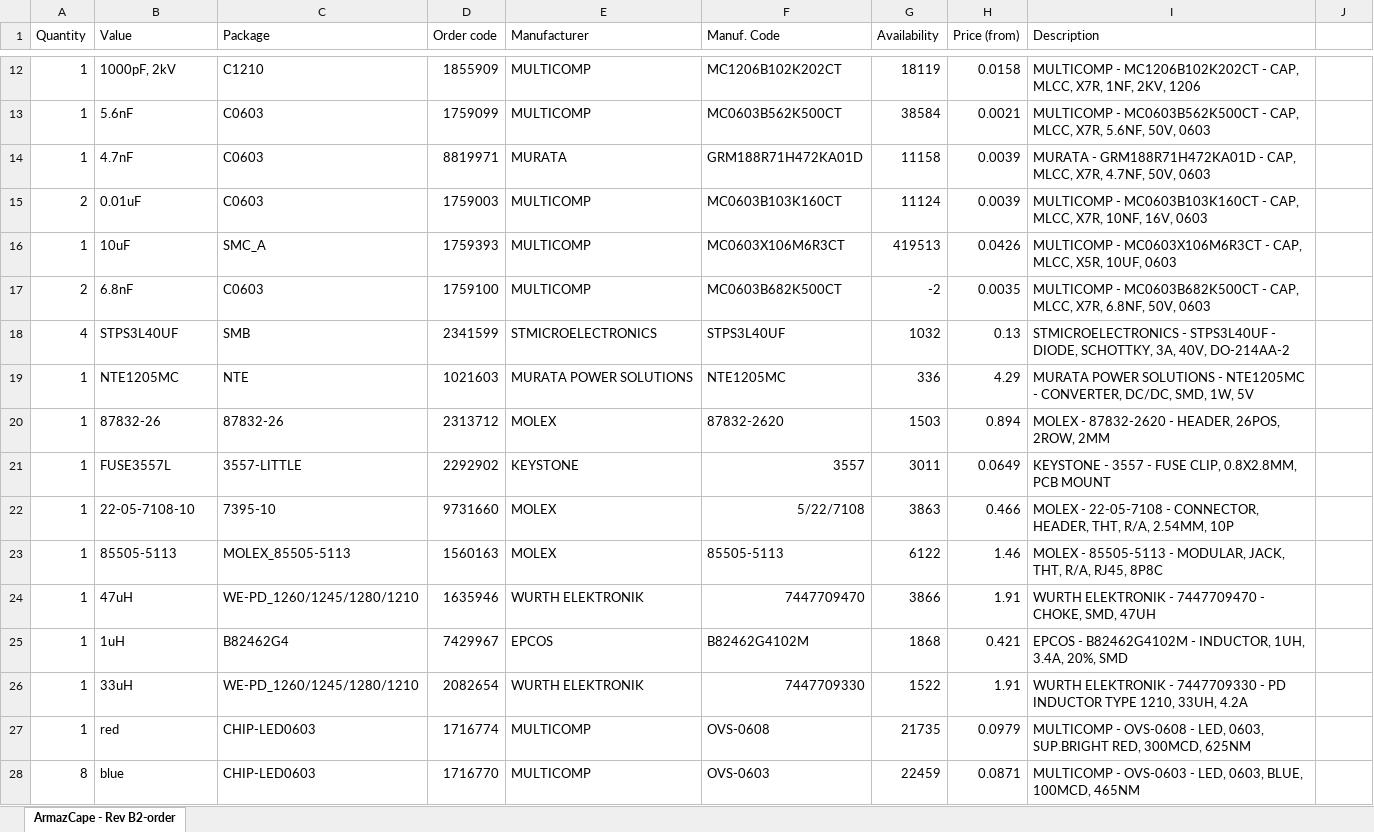
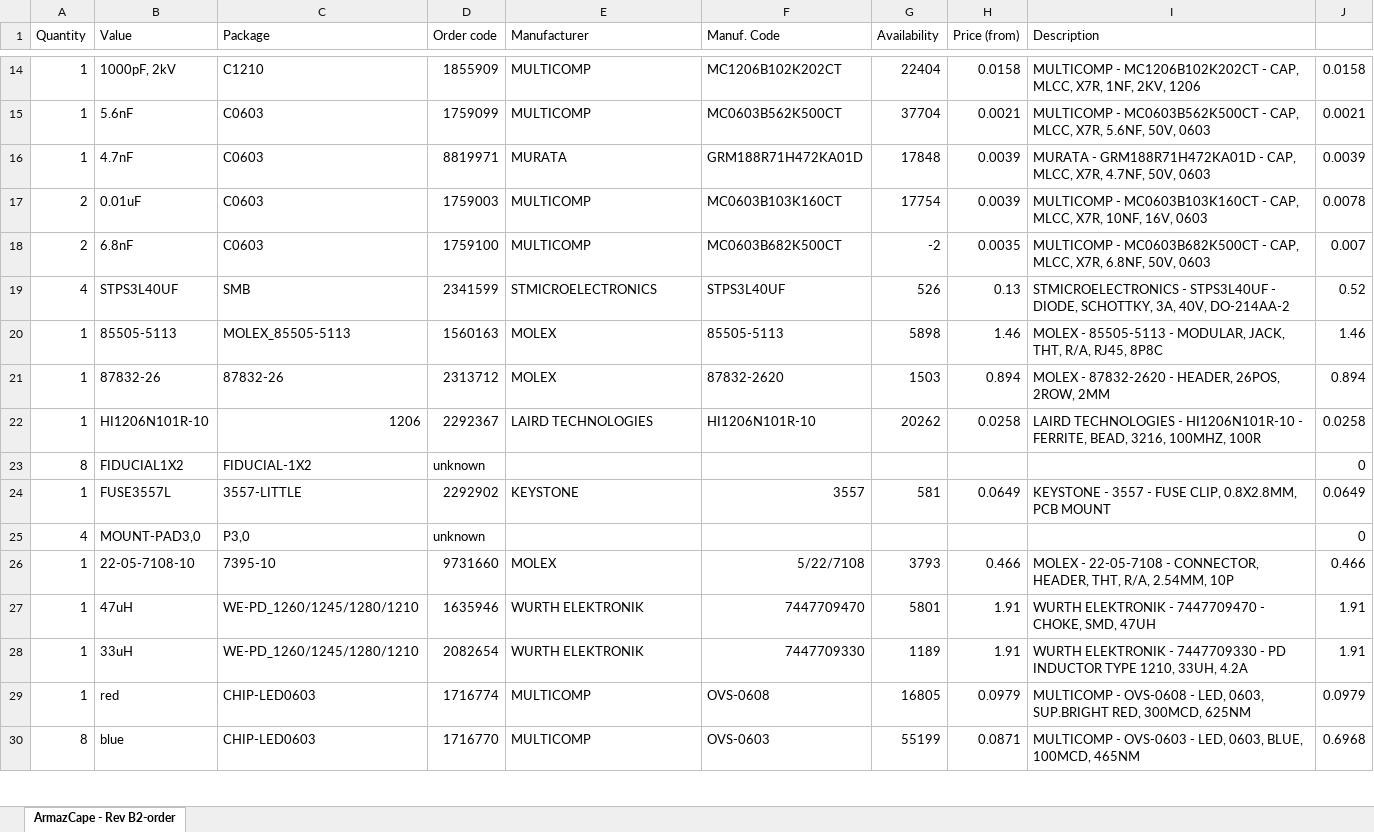
Before and after one commit to exmachina-dev/eisa-electronics, an Excel workbook: ArmazCape/Rev B2/ArmazCape - Rev B2-order.xlsx, sheet ArmazCape - Rev B2-order, drawn as a sheet; only a part is shown, gaps mark what is left out; values as stored, in another font and other column widths than the file's, no borders; removed rows and columns are numbered as before the commit, all else as after; the diff covers the shown part only; the diff names each change by its address in the sheet, - before the commit and + after, or states it on an @@ line.

Commit message:
BOM Updated in ArmazCape Rev B2

```diff
--- a/ArmazCape/Rev B2/ArmazCape - Rev B2-order.xlsx (sheet ArmazCape - Rev B2-order)
+++ b/ArmazCape/Rev B2/ArmazCape - Rev B2-order.xlsx (sheet ArmazCape - Rev B2-order)
-G14 (Availability): 18119
+G14 (Availability): 22404
-J14: (empty)
+J14: 0.0158
-G15 (Availability): 38584
+G15 (Availability): 37704
-J15: (empty)
+J15: 0.0021
-G16 (Availability): 11158
+G16 (Availability): 17848
-J16: (empty)
+J16: 0.0039
-G17 (Availability): 11124
+G17 (Availability): 17754
-J17: (empty)
+J17: 0.0078
-row 16: 1 | 10uF | SMC_A | 1759393 | MULTICOMP | MC0603X106M6R3CT | 419513 | 0.0426 | MULTICOMP - MC0603X106M6R3CT - CAP, MLCC, X5R, 10UF, 0603
-J18: (empty)
+J18: 0.007
-G19 (Availability): 1032
+G19 (Availability): 526
-J19: (empty)
+J19: 0.52
-row 19: 1 | NTE1205MC | NTE | 1021603 | MURATA POWER SOLUTIONS | NTE1205MC | 336 | 4.29 | MURATA POWER SOLUTIONS - NTE1205MC - CONVERTER, DC/DC, SMD, 1W, 5V
+row 20: 1 | 85505-5113 | MOLEX_85505-5113 | 1560163 | MOLEX | 85505-5113 | 5898 | 1.46 | MOLEX - 85505-5113 - MODULAR, JACK, THT, R/A, RJ45, 8P8C | 1.46
-J21: (empty)
+J21: 0.894
+row 22: 1 | HI1206N101R-10 | 1206 | 2292367 | LAIRD TECHNOLOGIES | HI1206N101R-10 | 20262 | 0.0258 | LAIRD TECHNOLOGIES - HI1206N101R-10 - FERRITE, BEAD, 3216, 100MHZ, 100R | 0.0258
+row 23: 8 | FIDUCIAL1X2 | FIDUCIAL-1X2 | unknown |  |  |  |  |  | 0
-G24 (Availability): 3011
+G24 (Availability): 581
-J24: (empty)
+J24: 0.0649
+row 25: 4 | MOUNT-PAD3,0 | P3,0 | unknown |  |  |  |  |  | 0
-G26 (Availability): 3863
+G26 (Availability): 3793
-J26: (empty)
+J26: 0.466
-row 23: 1 | 85505-5113 | MOLEX_85505-5113 | 1560163 | MOLEX | 85505-5113 | 6122 | 1.46 | MOLEX - 85505-5113 - MODULAR, JACK, THT, R/A, RJ45, 8P8C
-G27 (Availability): 3866
+G27 (Availability): 5801
-J27: (empty)
+J27: 1.91
-row 25: 1 | 1uH | B82462G4 | 7429967 | EPCOS | B82462G4102M | 1868 | 0.421 | EPCOS - B82462G4102M - INDUCTOR, 1UH, 3.4A, 20%, SMD
-G28 (Availability): 1522
+G28 (Availability): 1189
-J28: (empty)
+J28: 1.91
-G29 (Availability): 21735
+G29 (Availability): 16805
-J29: (empty)
+J29: 0.0979
-G30 (Availability): 22459
+G30 (Availability): 55199
-J30: (empty)
+J30: 0.6968
```
Also changed, not shown: 10 added rows, 5 removed rows and 103 edited cells elsewhere in this sheet, 1 other file.
